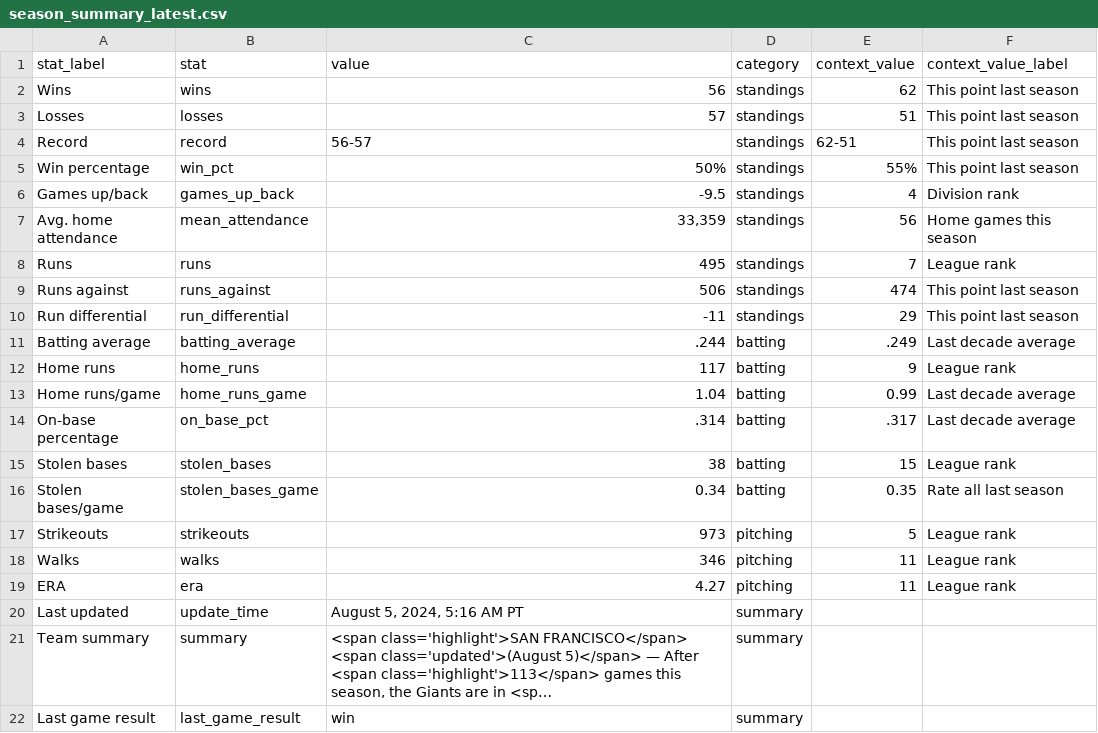
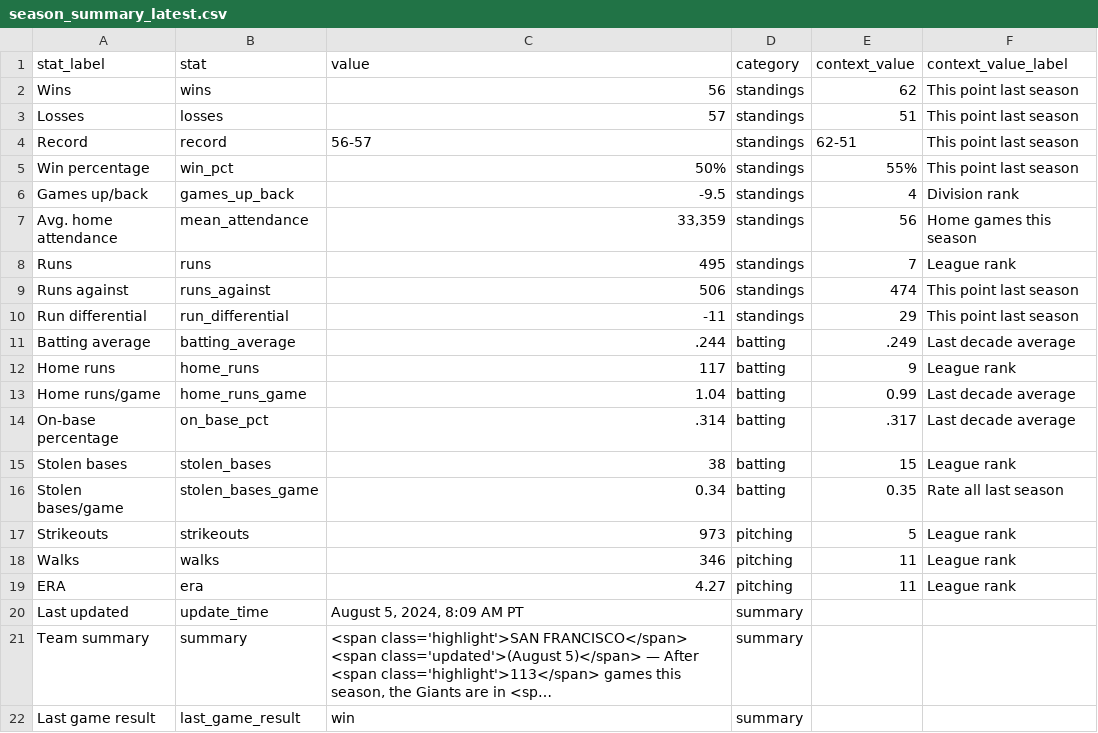
Before and after one commit to wilkens/giants, a CSV file: data/standings/season_summary_latest.csv, drawn as a sheet; long unchanged cells end in …; the diff names each change by its address in the sheet, - before the commit and + after, or states it on an @@ line.

Commit message:
Automated update of Giants data, visuals

```diff
--- a/data/standings/season_summary_latest.csv
+++ b/data/standings/season_summary_latest.csv
-C20 (value): August 5, 2024, 5:16 AM PT
+C20 (value): August 5, 2024, 8:09 AM PT
```
Also changed, not shown: 2 other files.
